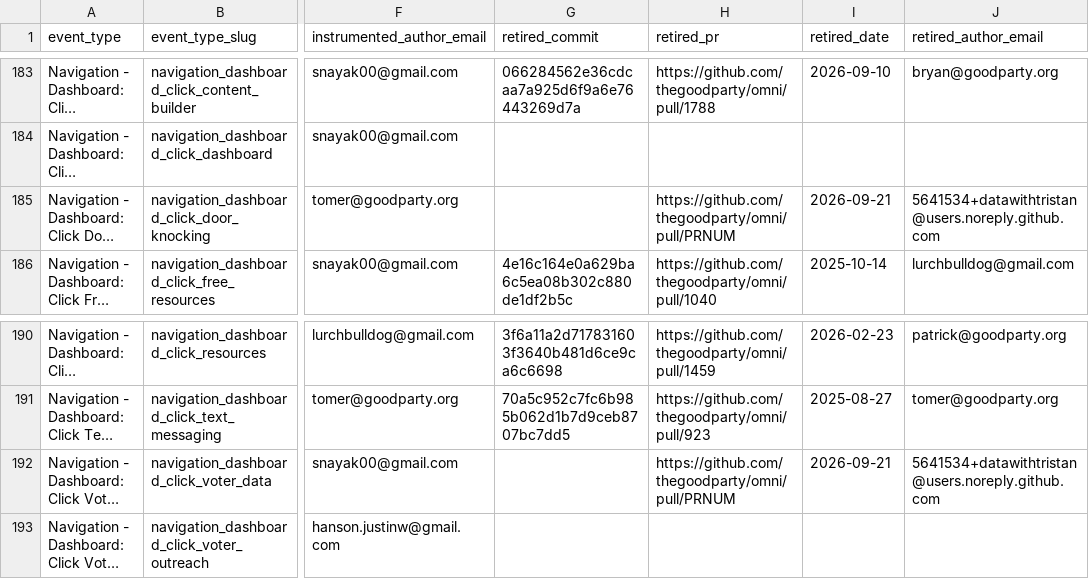
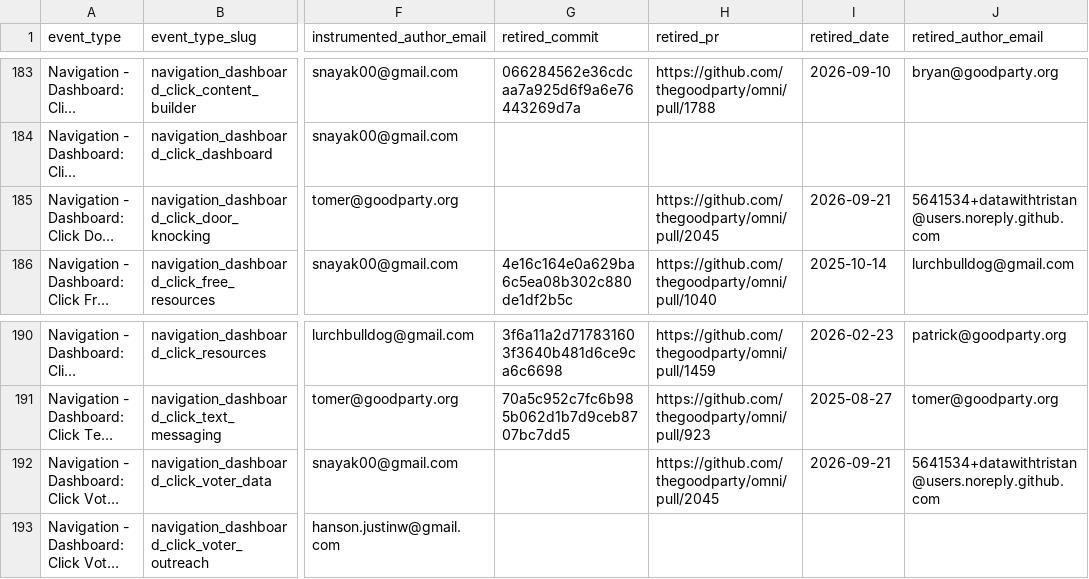
Before and after one commit to thegoodparty/omni, a CSV file: packages/runbooks/scripts/python/instrumentation_data/amplitude_event_provenance.csv, drawn as a sheet; only a part is shown, gaps mark what is left out; long unchanged cells end in …; the diff names each change by its address in the sheet, - before the commit and + after, or states it on an @@ line.

```diff
--- a/packages/runbooks/scripts/python/instrumentation_data/amplitude_event_provenance.csv
+++ b/packages/runbooks/scripts/python/instrumentation_data/amplitude_event_provenance.csv
-H185 (retired_pr): https://github.com/thegoodparty/omni/pull/PRNUM
+H185 (retired_pr): https://github.com/thegoodparty/omni/pull/2045
-H192 (retired_pr): https://github.com/thegoodparty/omni/pull/PRNUM
+H192 (retired_pr): https://github.com/thegoodparty/omni/pull/2045
```
